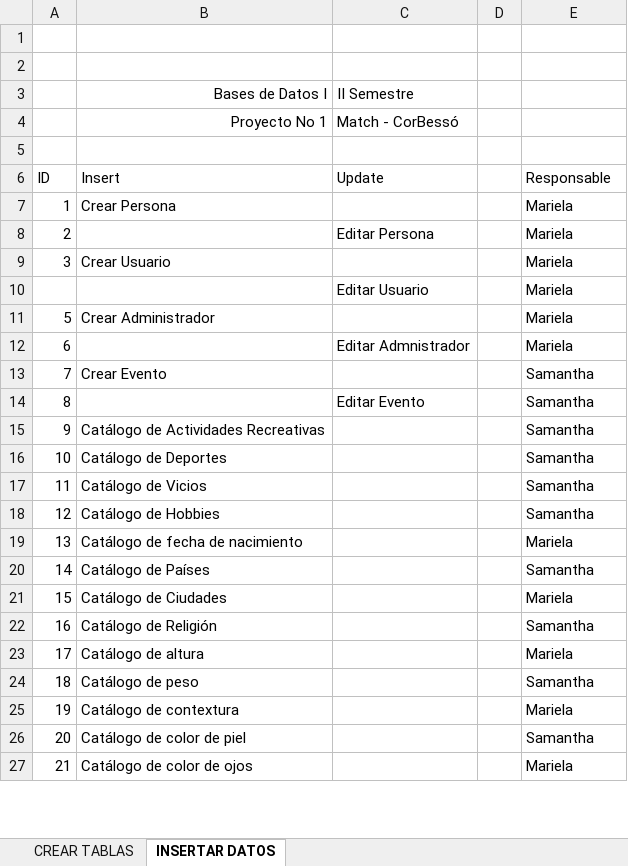
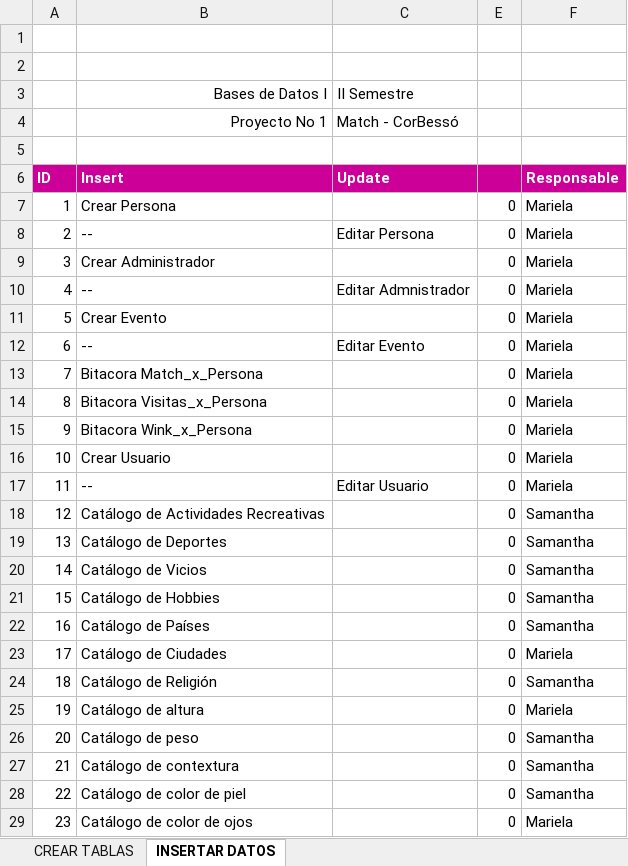
Before and after one commit to untxi/BasesDatos1-ProyectoNo1, an Excel workbook: IC4301_ProyectoNo1_DistribuciónTrabajo-SamanthaArburola-MarielaBarrantes.xlsx, sheet INSERTAR DATOS, drawn as a sheet; only a part is shown; values as stored, in another font and other column widths than the file's, no borders; conditional formats and table styles not drawn; removed rows and columns are numbered as before the commit, all else as after; the diff covers the shown part only; the diff names each change by its address in the sheet, - before the commit and + after, or states it on an @@ line.

```diff
--- a/IC4301_ProyectoNo1_DistribuciónTrabajo-SamanthaArburola-MarielaBarrantes.xlsx (sheet INSERTAR DATOS)
+++ b/IC4301_ProyectoNo1_DistribuciónTrabajo-SamanthaArburola-MarielaBarrantes.xlsx (sheet INSERTAR DATOS)
@@ column D hidden, empty @@
+column E, rows 7-8: 0 | 0; rows 16-29: all 0
@@ A6:C6 fill: none → #CC0099, bold: off → on, text colour: black → #FFFFFF @@
@@ F6 fill: none → #CC0099, bold: off → on, text colour: black → #FFFFFF @@
-B8 (Insert): (empty)
+B8 (Insert): --
@@ row 11 moved to row 9: 3 @@
+row 10: 4 | -- | Editar Admnistrador | 0 | Mariela
+row 11: 5 | Crear Evento |  | 0 | Mariela
+row 12: 6 | -- | Editar Evento | 0 | Mariela
+row 13: 7 | Bitacora Match_x_Persona |  | 0 | Mariela
+row 14: 8 | Bitacora Visitas_x_Persona |  | 0 | Mariela
+row 15: 9 | Bitacora Wink_x_Persona |  | 0 | Mariela
@@ column A (ID) renumbered between rows 16 and 43 @@
-B17 (Insert): (empty)
+B17 (Insert): --
-row 12: 6 |  | Editar Admnistrador |  | Mariela
-row 13: 7 | Crear Evento |  |  | Samantha
-row 14: 8 |  | Editar Evento |  | Samantha
-row 19: 13 | Catálogo de fecha de nacimiento |  |  | Mariela
-F27 (Responsable): Mariela
+F27 (Responsable): Samantha
```
Also changed, not shown: 9 added rows and 2 edited cells elsewhere in this sheet, sheet CREAR TABLAS, hidden cells, 43 other files.
